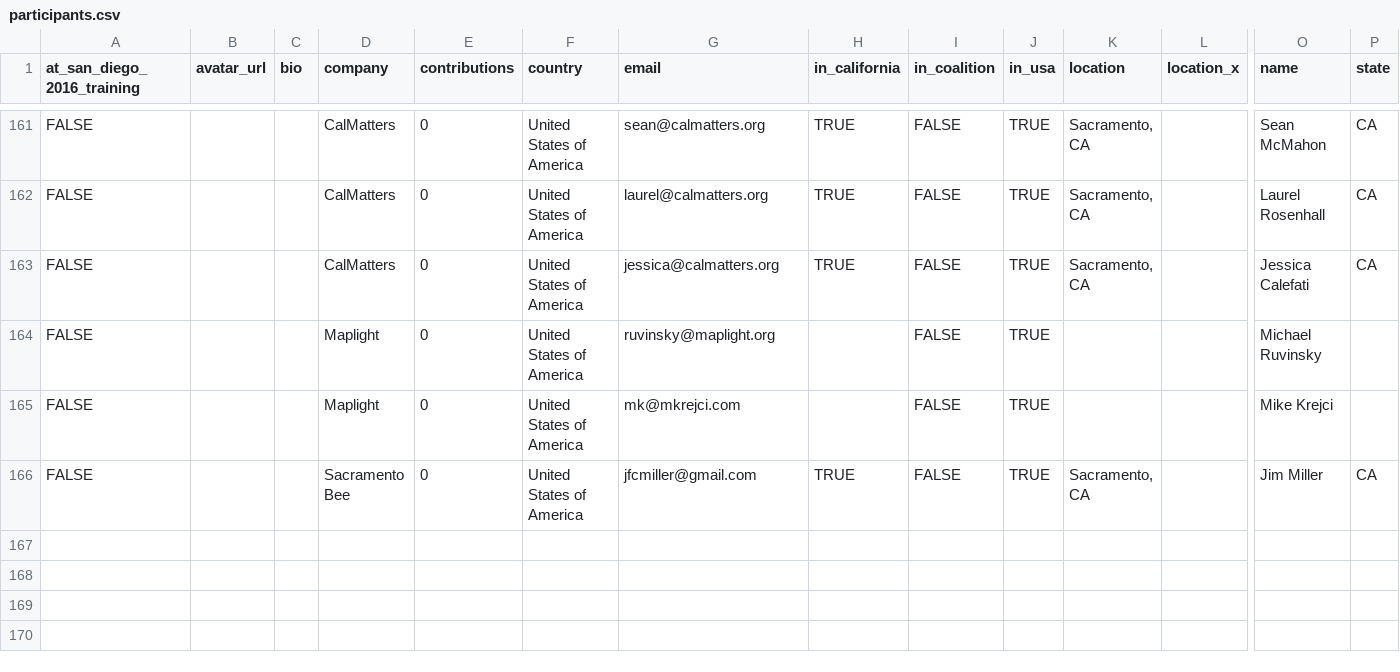
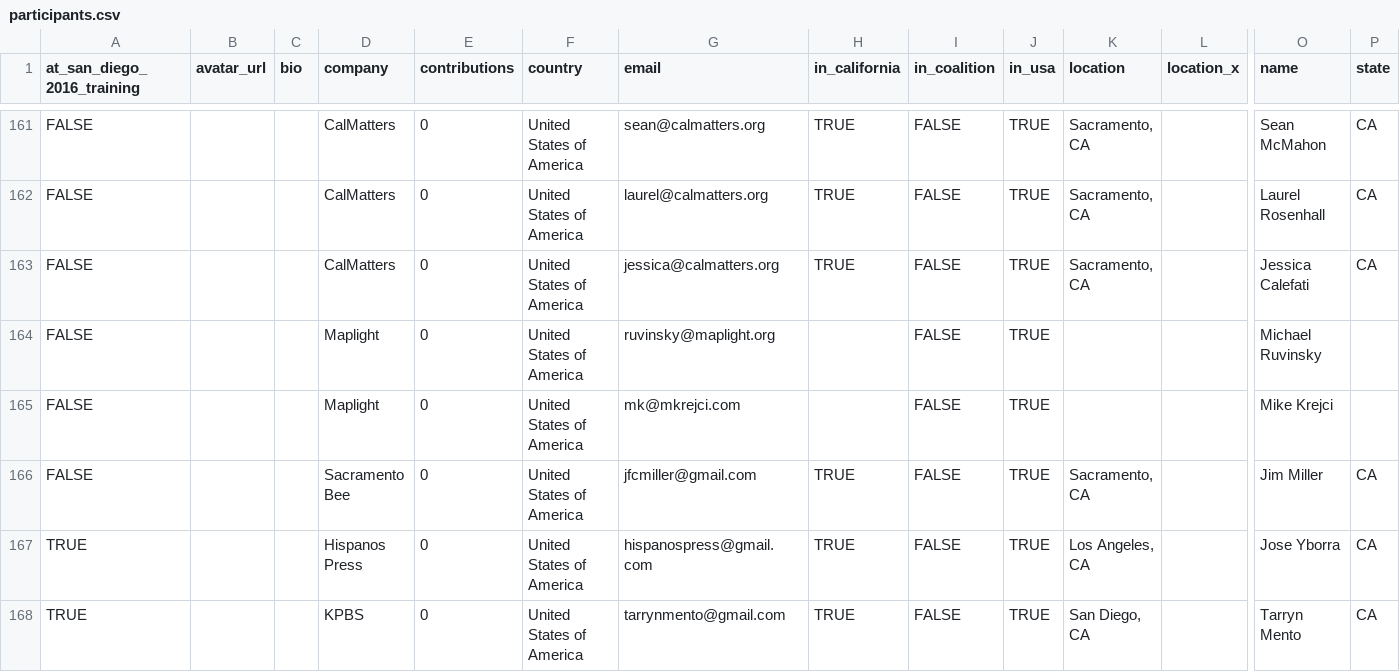
Before and after one commit to palewire/python-calaccess-notebooks, a CSV file: project-management/output/participants.csv, drawn as a sheet; only a part is shown, gaps mark what is left out; rows hold the shown columns only; the diff names each change by its address in the sheet, - before the commit and + after, or states it on an @@ line.

```diff
--- a/project-management/output/participants.csv
+++ b/project-management/output/participants.csv
+row 167: TRUE |  |  | Hispanos Press | 0 | United States of America | hispanospress@gmail.com | TRUE | FALSE | TRUE | Los Angeles, CA |  | Jose Yborra | CA
+row 168: TRUE |  |  | KPBS | 0 | United States of America | tarrynmento@gmail.com | TRUE | FALSE | TRUE | San Diego, CA |  | Tarryn Mento | CA
```
Also changed, not shown: 1 other file.
